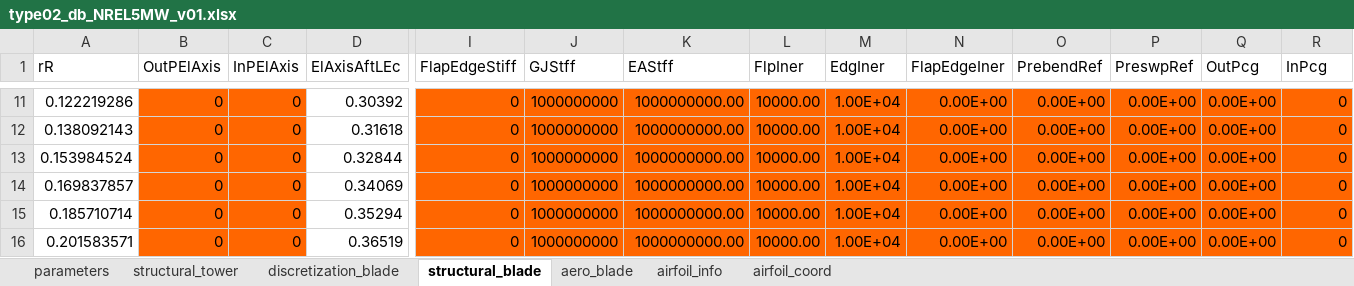
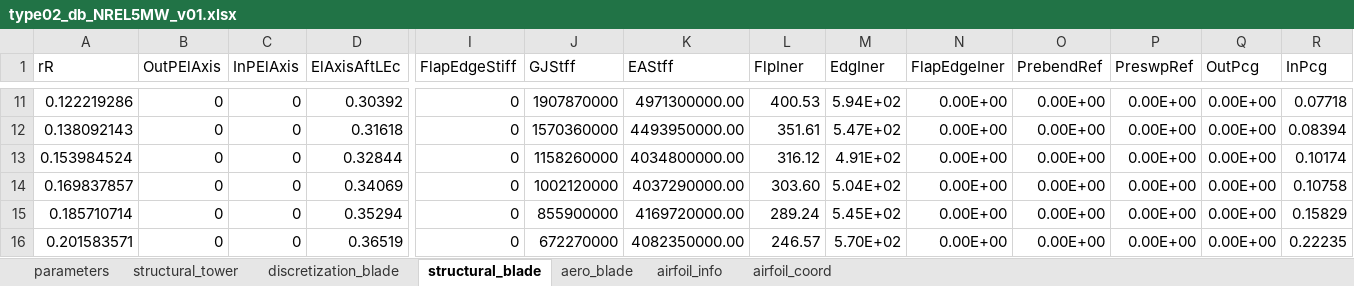
Before and after one commit to ImperialCollegeLondon/sharpy, an Excel workbook: docs/source/content/example_notebooks/source/type02_db_NREL5MW_v01.xlsx, sheet structural_blade, drawn as a sheet; only a part is shown, gaps mark what is left out; values as stored, in another font and other column widths than the file's, no borders; the diff covers the shown part only; the diff names each change by its address in the sheet, - before the commit and + after, or states it on an @@ line.

```diff
--- a/docs/source/content/example_notebooks/source/type02_db_NREL5MW_v01.xlsx (sheet structural_blade)
+++ b/docs/source/content/example_notebooks/source/type02_db_NREL5MW_v01.xlsx (sheet structural_blade)
-B11:C16 fill: #FF6600
+B11:C16 fill: none
-I11:R16 fill: #FF6600
+I11:R16 fill: none
-J11 (GJStff): 1000000000
+J11 (GJStff): 1907870000
-K11 (EAStff): 1000000000.00
+K11 (EAStff): 4971300000.00
-L11 (FlpIner): 10000.00
+L11 (FlpIner): 400.53
-M11 (EdgIner): 1.00E+04
+M11 (EdgIner): 5.94E+02
-R11 (InPcg): 0
+R11 (InPcg): 0.07718
-J12 (GJStff): 1000000000
+J12 (GJStff): 1570360000
-K12 (EAStff): 1000000000.00
+K12 (EAStff): 4493950000.00
-L12 (FlpIner): 10000.00
+L12 (FlpIner): 351.61
-M12 (EdgIner): 1.00E+04
+M12 (EdgIner): 5.47E+02
-R12 (InPcg): 0
+R12 (InPcg): 0.08394
-J13 (GJStff): 1000000000
+J13 (GJStff): 1158260000
-K13 (EAStff): 1000000000.00
+K13 (EAStff): 4034800000.00
-L13 (FlpIner): 10000.00
+L13 (FlpIner): 316.12
-M13 (EdgIner): 1.00E+04
+M13 (EdgIner): 4.91E+02
-R13 (InPcg): 0
+R13 (InPcg): 0.10174
-J14 (GJStff): 1000000000
+J14 (GJStff): 1002120000
-K14 (EAStff): 1000000000.00
+K14 (EAStff): 4037290000.00
-L14 (FlpIner): 10000.00
+L14 (FlpIner): 303.60
-M14 (EdgIner): 1.00E+04
+M14 (EdgIner): 5.04E+02
-R14 (InPcg): 0
+R14 (InPcg): 0.10758
-J15 (GJStff): 1000000000
+J15 (GJStff): 855900000
-K15 (EAStff): 1000000000.00
+K15 (EAStff): 4169720000.00
-L15 (FlpIner): 10000.00
+L15 (FlpIner): 289.24
-M15 (EdgIner): 1.00E+04
+M15 (EdgIner): 5.45E+02
-R15 (InPcg): 0
+R15 (InPcg): 0.15829
-J16 (GJStff): 1000000000
+J16 (GJStff): 672270000
-K16 (EAStff): 1000000000.00
+K16 (EAStff): 4082350000.00
-L16 (FlpIner): 10000.00
+L16 (FlpIner): 246.57
-M16 (EdgIner): 1.00E+04
+M16 (EdgIner): 5.70E+02
-R16 (InPcg): 0
+R16 (InPcg): 0.22235
```
Also changed, not shown: 215 edited cells and cell formats elsewhere in this sheet, sheet structural_tower, 7 other files.
